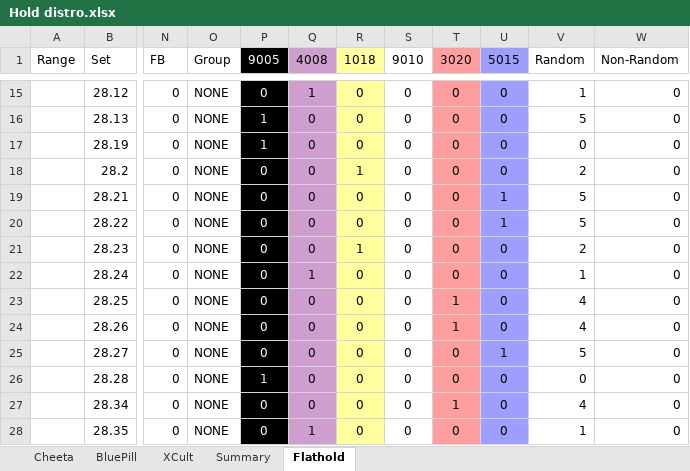
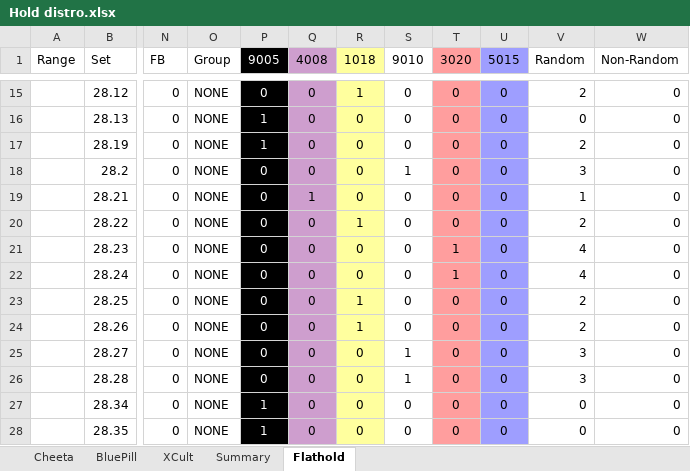
Before and after one commit to jacpa42/KragSentrale, an Excel workbook: OrderForms/Hold distro.xlsx, sheet Flathold, drawn as a sheet; only a part is shown, gaps mark what is left out; values as stored, in another font and other column widths than the file's, no borders; the diff covers the shown part only; the diff names each change by its address in the sheet, - before the commit and + after, or states it on an @@ line.

```diff
--- a/OrderForms/Hold distro.xlsx (sheet Flathold)
+++ b/OrderForms/Hold distro.xlsx (sheet Flathold)
-Q15 (4008): 1
+Q15 (4008): 0
-R15 (1018): 0
+R15 (1018): 1
-V15 (Random): 1
+V15 (Random): 2
-V16 (Random): 5
+V16 (Random): 0
-V17 (Random): 0
+V17 (Random): 2
-R18 (1018): 1
+R18 (1018): 0
-S18 (9010): 0
+S18 (9010): 1
-V18 (Random): 2
+V18 (Random): 3
-Q19 (4008): 0
+Q19 (4008): 1
-U19:U20 (5015): 1
+U19:U20 (5015): 0
-V19 (Random): 5
+V19 (Random): 1
-R20 (1018): 0
+R20 (1018): 1
-V20 (Random): 5
+V20 (Random): 2
-R21 (1018): 1
+R21 (1018): 0
-T21:T22 (3020): 0
+T21:T22 (3020): 1
-V21 (Random): 2
+V21 (Random): 4
-Q22 (4008): 1
+Q22 (4008): 0
-V22 (Random): 1
+V22 (Random): 4
-R23:R24 (1018): 0
+R23:R24 (1018): 1
-T23:T24 (3020): 1
+T23:T24 (3020): 0
-V23:V24 (Random): 4
+V23:V24 (Random): 2
-S25:S26 (9010): 0
+S25:S26 (9010): 1
-U25 (5015): 1
+U25 (5015): 0
-V25 (Random): 5
+V25 (Random): 3
-P26 (9005): 1
+P26 (9005): 0
-V26 (Random): 0
+V26 (Random): 3
-P27:P28 (9005): 0
+P27:P28 (9005): 1
-T27 (3020): 1
+T27 (3020): 0
-V27 (Random): 4
+V27 (Random): 0
-Q28 (4008): 1
+Q28 (4008): 0
-V28 (Random): 1
+V28 (Random): 0
```
Also changed, not shown: 269 edited cells elsewhere in this sheet, sheet Cheeta, sheet BluePill, sheet XCult, formulas that keep their value, 4 other files.
